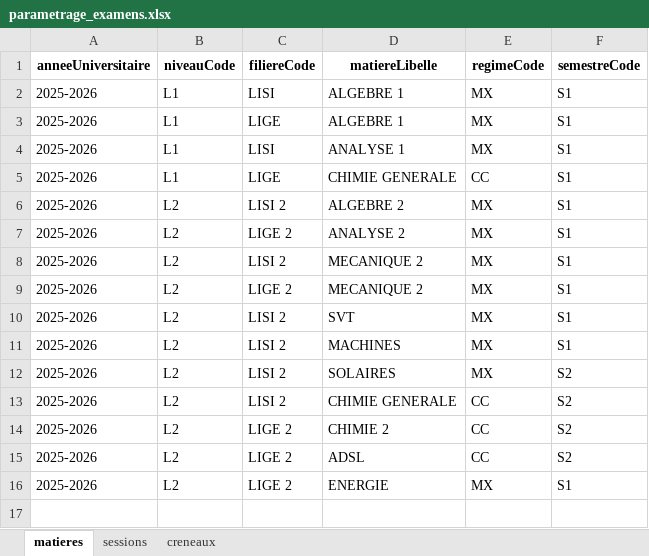
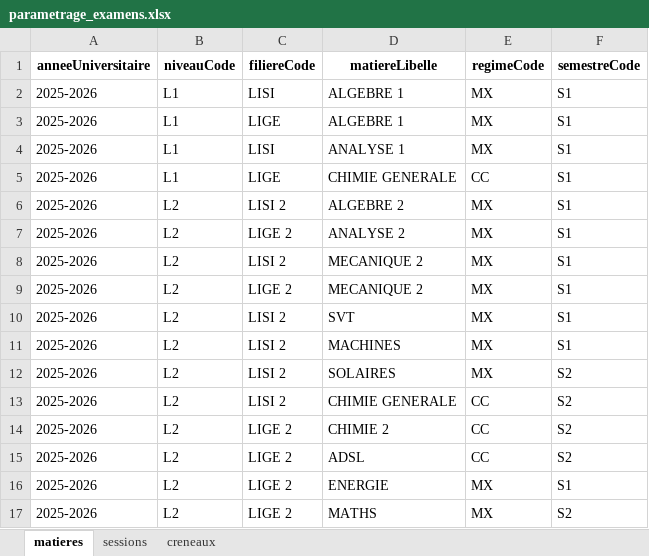
Before and after one commit to sghfsgf/Planification-Examens-FSGF, an Excel workbook: data/parametrage_examens.xlsx, sheet matieres, drawn as a sheet; values as stored, in another font and other column widths than the file's, no borders; the diff names each change by its address in the sheet, - before the commit and + after, or states it on an @@ line.

Commit message:
Add files via upload

```diff
--- a/data/parametrage_examens.xlsx (sheet matieres)
+++ b/data/parametrage_examens.xlsx (sheet matieres)
+row 17: 2025-2026 | L2 | LIGE 2 | MATHS | MX | S2
```
